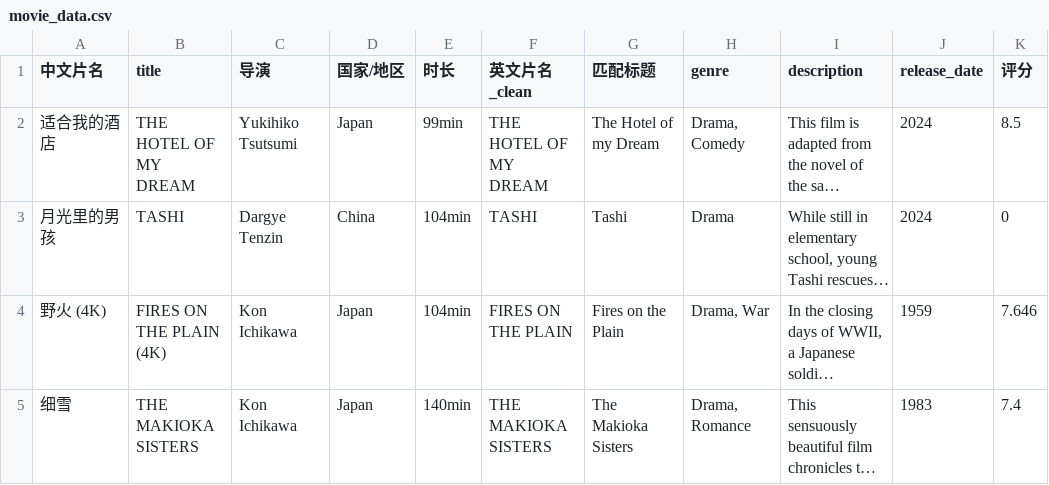
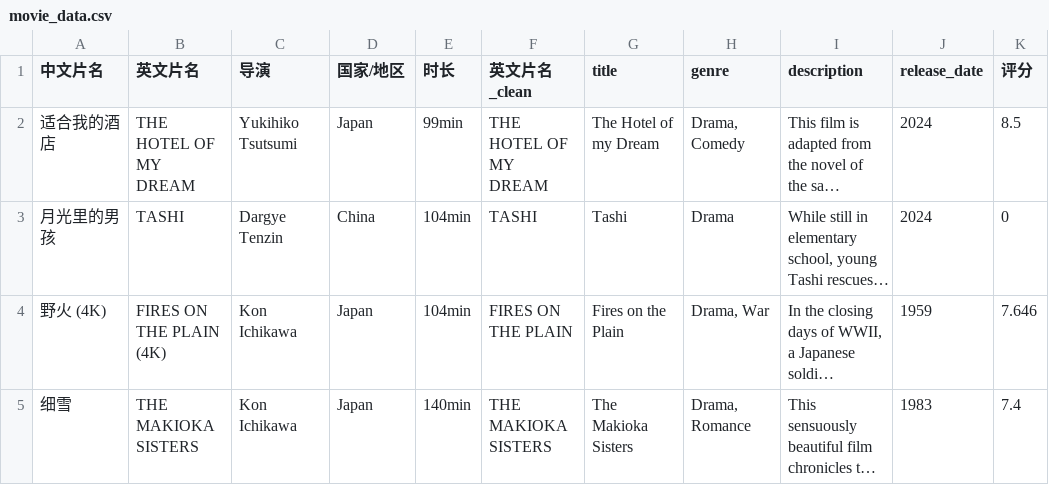
Before and after one commit to HowToWithSonny/sff-semantic-recommender, a CSV file: movie_data.csv, drawn as a sheet; only a part is shown; long unchanged cells end in …; the diff names each change by its address in the sheet, - before the commit and + after, or states it on an @@ line.

```diff
--- a/movie_data.csv
+++ b/movie_data.csv
-B1: title
+B1: 英文片名
-G1: 匹配标题
+G1: title
```
Also changed, not shown: 1 other file.
